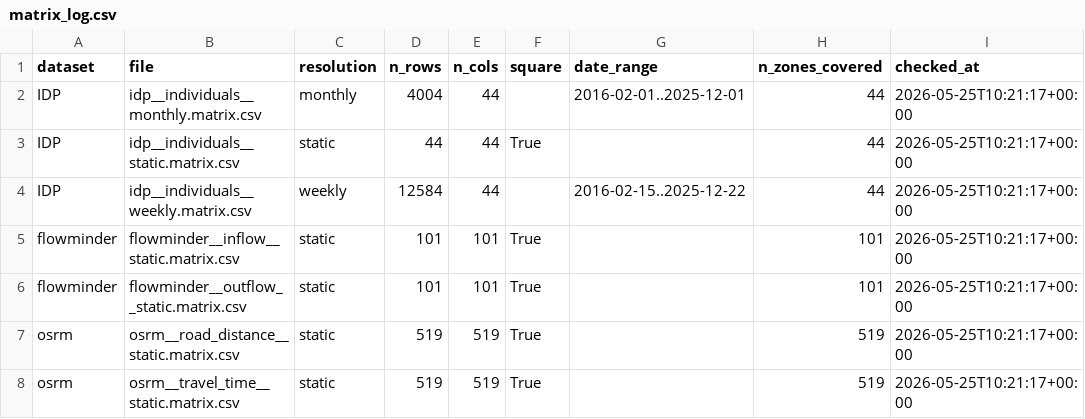
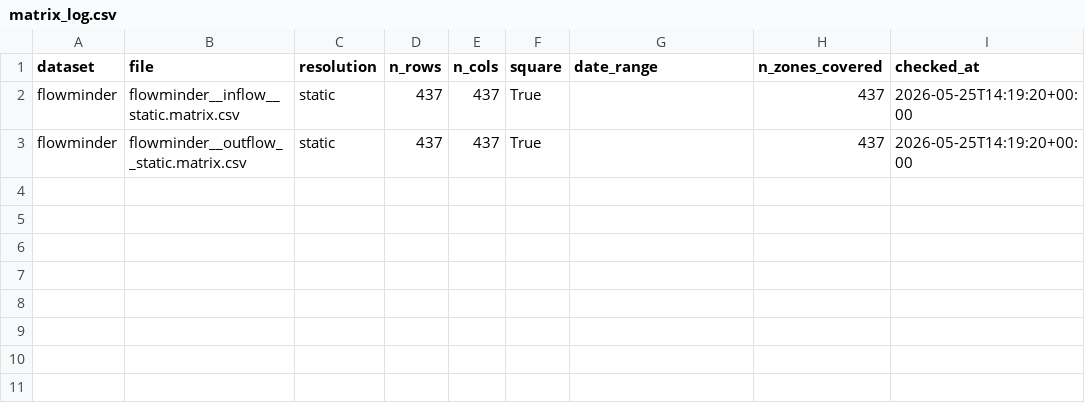
Before and after one commit to INRB-UMIE/Ebola_DRC_2026, a CSV file: qa/matrix_log.csv, drawn as a sheet.

```diff
--- a/qa/matrix_log.csv
+++ b/qa/matrix_log.csv
@@ -1,8 +1,3 @@
 dataset,file,resolution,n_rows,n_cols,square,date_range,n_zones_covered,checked_at
-IDP,idp__individuals__monthly.matrix.csv,monthly,4004,44,,2016-02-01..2025-12-01,44,2026-05-25T10:21:17+00:00
-IDP,idp__individuals__static.matrix.csv,static,44,44,True,,44,2026-05-25T10:21:17+00:00
-IDP,idp__individuals__weekly.matrix.csv,weekly,12584,44,,2016-02-15..2025-12-22,44,2026-05-25T10:21:17+00:00
-flowminder,flowminder__inflow__static.matrix.csv,static,101,101,True,,101,2026-05-25T10:21:17+00:00
-flowminder,flowminder__outflow__static.matrix.csv,static,101,101,True,,101,2026-05-25T10:21:17+00:00
-osrm,osrm__road_distance__static.matrix.csv,static,519,519,True,,519,2026-05-25T10:21:17+00:00
-osrm,osrm__travel_time__static.matrix.csv,static,519,519,True,,519,2026-05-25T10:21:17+00:00
+flowminder,flowminder__inflow__static.matrix.csv,static,437,437,True,,437,2026-05-25T14:19:20+00:00
+flowminder,flowminder__outflow__static.matrix.csv,static,437,437,True,,437,2026-05-25T14:19:20+00:00
```
Also changed, not shown: qa/qa_log.csv, 4 other files.
